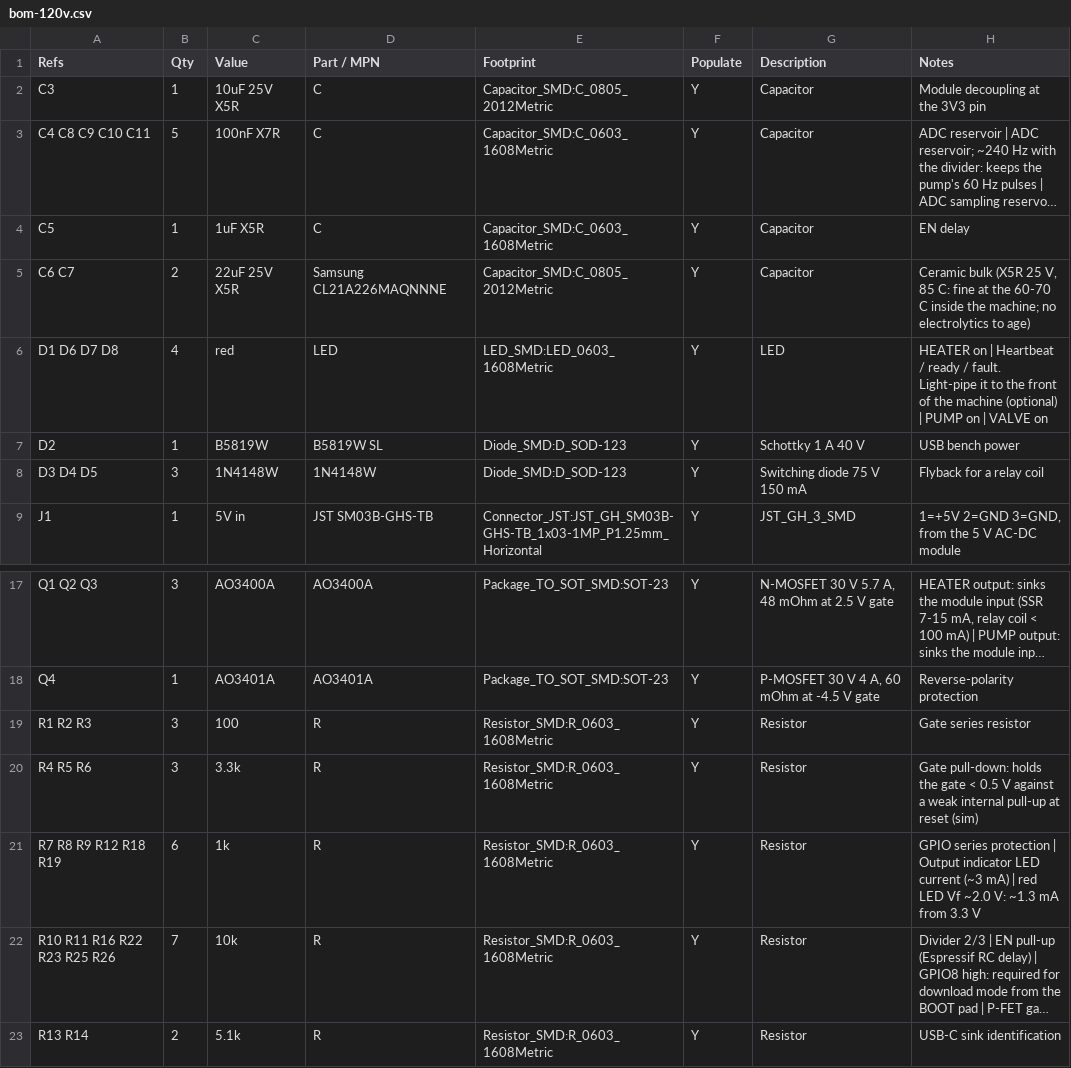
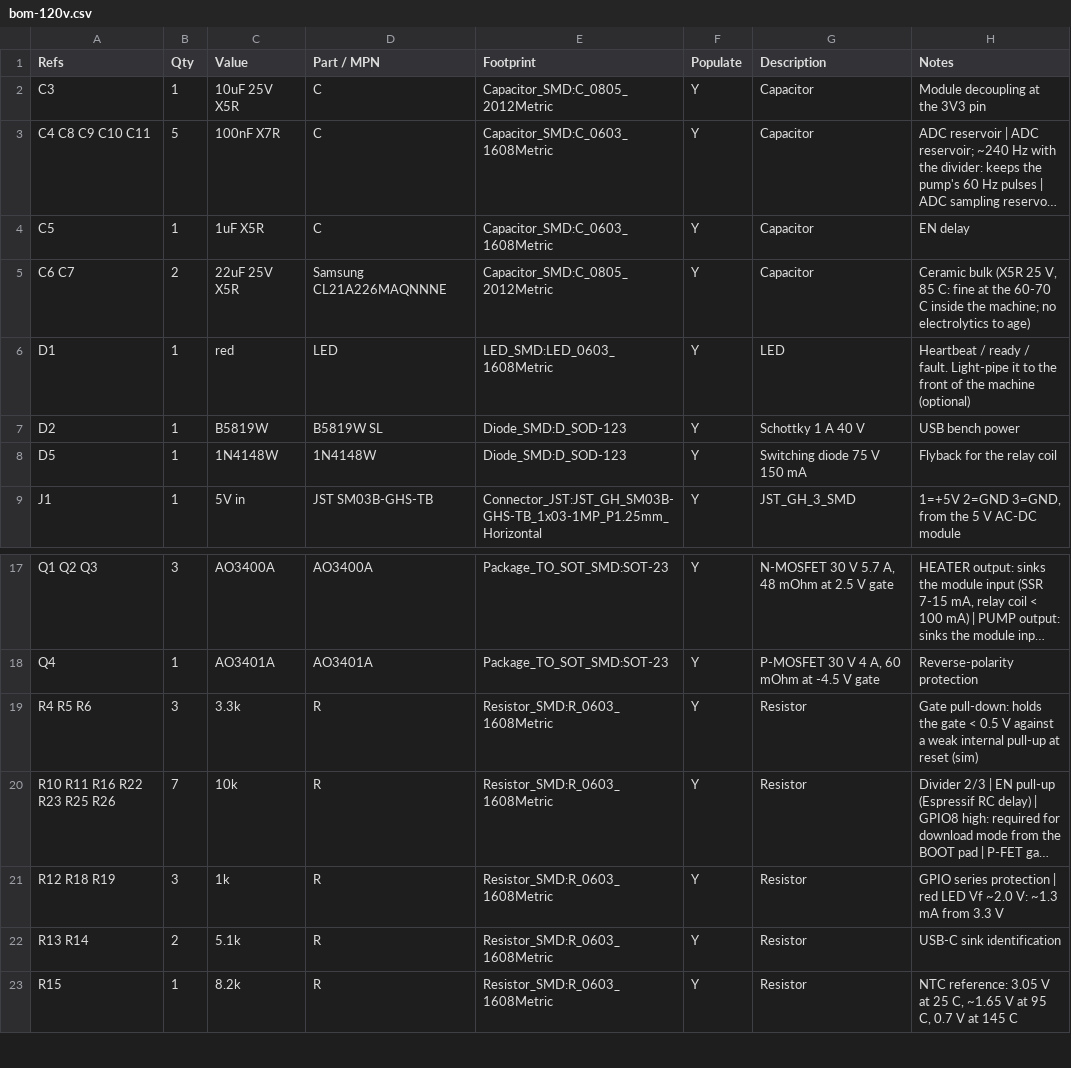
Before and after one commit to brensch/coffee, a CSV file: hardware/controller/build/bom-120v.csv, drawn as a sheet; only a part is shown, gaps mark what is left out; the shorter side is filled out with more unchanged rows; long unchanged cells end in …; removed rows and columns are numbered as before the commit, all else as after; the diff names each change by its address in the sheet, - before the commit and + after, or states it on an @@ line.

```diff
--- a/hardware/controller/build/bom-120v.csv
+++ b/hardware/controller/build/bom-120v.csv
-A6 (Refs): D1 D6 D7 D8
+A6 (Refs): D1
-B6 (Qty): 4
+B6 (Qty): 1
-H6 (Notes): HEATER on | Heartbeat / ready / fault. Light-pipe it to the front of the machine (optional) | PUMP on | VALVE on
+H6 (Notes): Heartbeat / ready / fault. Light-pipe it to the front of the machine (optional)
-A8 (Refs): D3 D4 D5
+A8 (Refs): D5
-B8 (Qty): 3
+B8 (Qty): 1
-H8 (Notes): Flyback for a relay coil
+H8 (Notes): Flyback for the relay coil
-row 19: R1 R2 R3 | 3 | 100 | R | Resistor_SMD:R_0603_1608Metric | Y | Resistor | Gate series resistor
-row 21: R7 R8 R9 R12 R18 R19 | 6 | 1k | R | Resistor_SMD:R_0603_1608Metric | Y | Resistor | GPIO series protection | Output indicator LED current (~3 mA) | red LED Vf ~2.0 V: ~1.3 mA from 3.3 V
+row 21: R12 R18 R19 | 3 | 1k | R | Resistor_SMD:R_0603_1608Metric | Y | Resistor | GPIO series protection | red LED Vf ~2.0 V: ~1.3 mA from 3.3 V
```
Also changed, not shown: 4 other files.
